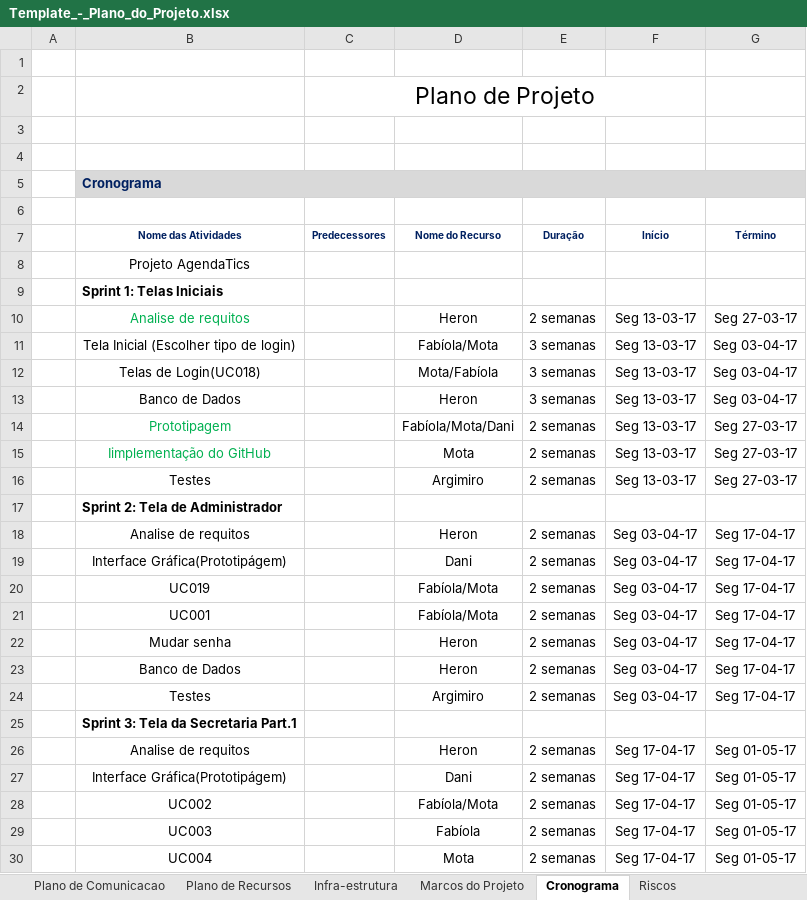
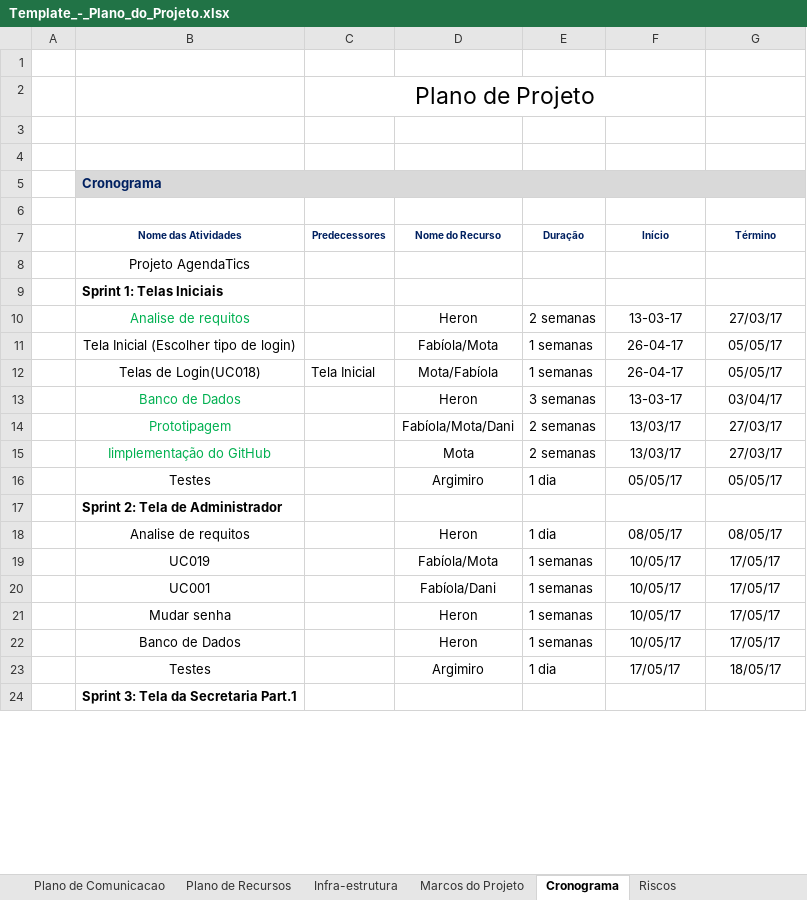
Before and after one commit to Girimum/Consultorio_Medico, an Excel workbook: Consultorio_medico_2_0/src/Documentos/Template_-_Plano_do_Projeto.xlsx, sheet Cronograma, drawn as a sheet; only a part is shown; values as stored, in another font and other column widths than the file's, no borders; charts and pictures not drawn; removed rows and columns are numbered as before the commit, all else as after; the diff covers the shown part only; the diff names each change by its address in the sheet, - before the commit and + after, or states it on an @@ line.

Commit message:
Cronograma 3

```diff
--- a/Consultorio_medico_2_0/src/Documentos/Template_-_Plano_do_Projeto.xlsx (sheet Cronograma)
+++ b/Consultorio_medico_2_0/src/Documentos/Template_-_Plano_do_Projeto.xlsx (sheet Cronograma)
-F10 (Início): Seg 13-03-17
+F10 (Início): 13-03-17
-G10 (Término): Seg 27-03-17
+G10 (Término): 27/03/17
-E11 (Duração): 3 semanas
+E11 (Duração): 1 semanas
-F11 (Início): Seg 13-03-17
+F11 (Início): 26-04-17
-G11 (Término): Seg 03-04-17
+G11 (Término): 05/05/17
-row 12:  | Telas de Login(UC018) |  | Mota/Fabíola | 3 semanas | Seg 13-03-17 | Seg 03-04-17
+row 12:  | Telas de Login(UC018) | Tela Inicial | Mota/Fabíola | 1 semanas | 26-04-17 | 05/05/17
-B13 text colour: black
+B13 text colour: #00B050
-F13 (Início): Seg 13-03-17
+F13 (Início): 13-03-17
-G13 (Término): Seg 03-04-17
+G13 (Término): 03/04/17
-F14:F15 (Início): Seg 13-03-17
+F14:F15 (Início): 13/03/17
-G14:G15 (Término): Seg 27-03-17
+G14:G15 (Término): 27/03/17
-row 16:  | Testes |  | Argimiro | 2 semanas | Seg 13-03-17 | Seg 27-03-17
+row 16:  | Testes |  | Argimiro | 1 dia | 05/05/17 | 05/05/17
-row 18:  | Analise de requitos |  | Heron | 2 semanas | Seg 03-04-17 | Seg 17-04-17
-row 19:  | Interface Gráfica(Prototipágem) |  | Dani | 2 semanas | Seg 03-04-17 | Seg 17-04-17
+row 18:  | Analise de requitos |  | Heron | 1 dia | 08/05/17 | 08/05/17
-E19 (Duração): 2 semanas
+E19 (Duração): 1 semanas
-F19 (Início): Seg 03-04-17
+F19 (Início): 10/05/17
-G19 (Término): Seg 17-04-17
+G19 (Término): 17/05/17
-row 21:  | UC001 |  | Fabíola/Mota | 2 semanas | Seg 03-04-17 | Seg 17-04-17
+row 20:  | UC001 |  | Fabíola/Dani | 1 semanas | 10/05/17 | 17/05/17
-E21:E22 (Duração): 2 semanas
+E21:E22 (Duração): 1 semanas
-F21:F22 (Início): Seg 03-04-17
+F21:F22 (Início): 10/05/17
-G21:G22 (Término): Seg 17-04-17
+G21:G22 (Término): 17/05/17
-row 24:  | Testes |  | Argimiro | 2 semanas | Seg 03-04-17 | Seg 17-04-17
+row 23:  | Testes |  | Argimiro | 1 dia | 17/05/17 | 18/05/17
-row 26:  | Analise de requitos |  | Heron | 2 semanas | Seg 17-04-17 | Seg 01-05-17
-row 27:  | Interface Gráfica(Prototipágem) |  | Dani | 2 semanas | Seg 17-04-17 | Seg 01-05-17
-row 28:  | UC002 |  | Fabíola/Mota | 2 semanas | Seg 17-04-17 | Seg 01-05-17
-row 29:  | UC003 |  | Fabíola | 2 semanas | Seg 17-04-17 | Seg 01-05-17
-row 30:  | UC004 |  | Mota | 2 semanas | Seg 17-04-17 | Seg 01-05-17
```
Also changed, not shown: 38 added rows and 35 removed rows elsewhere in this sheet.
